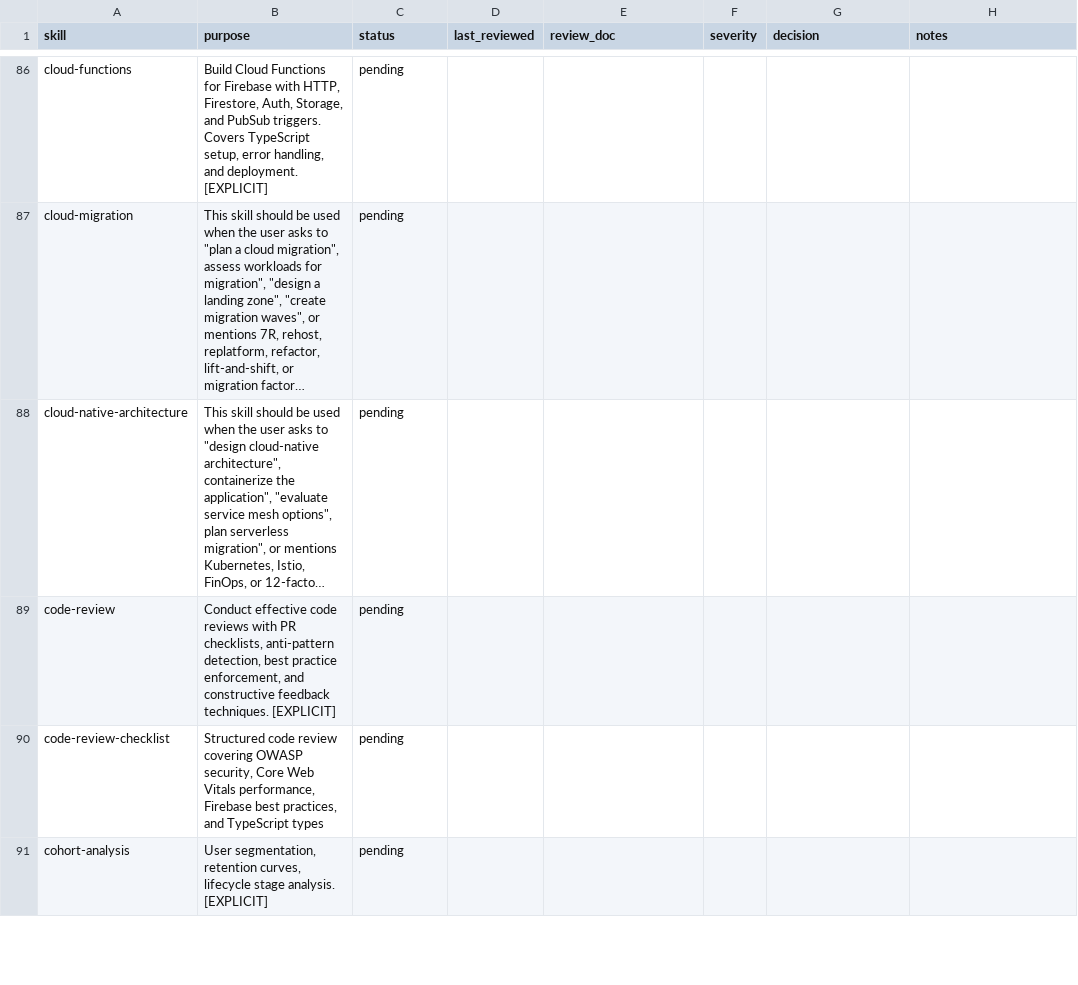
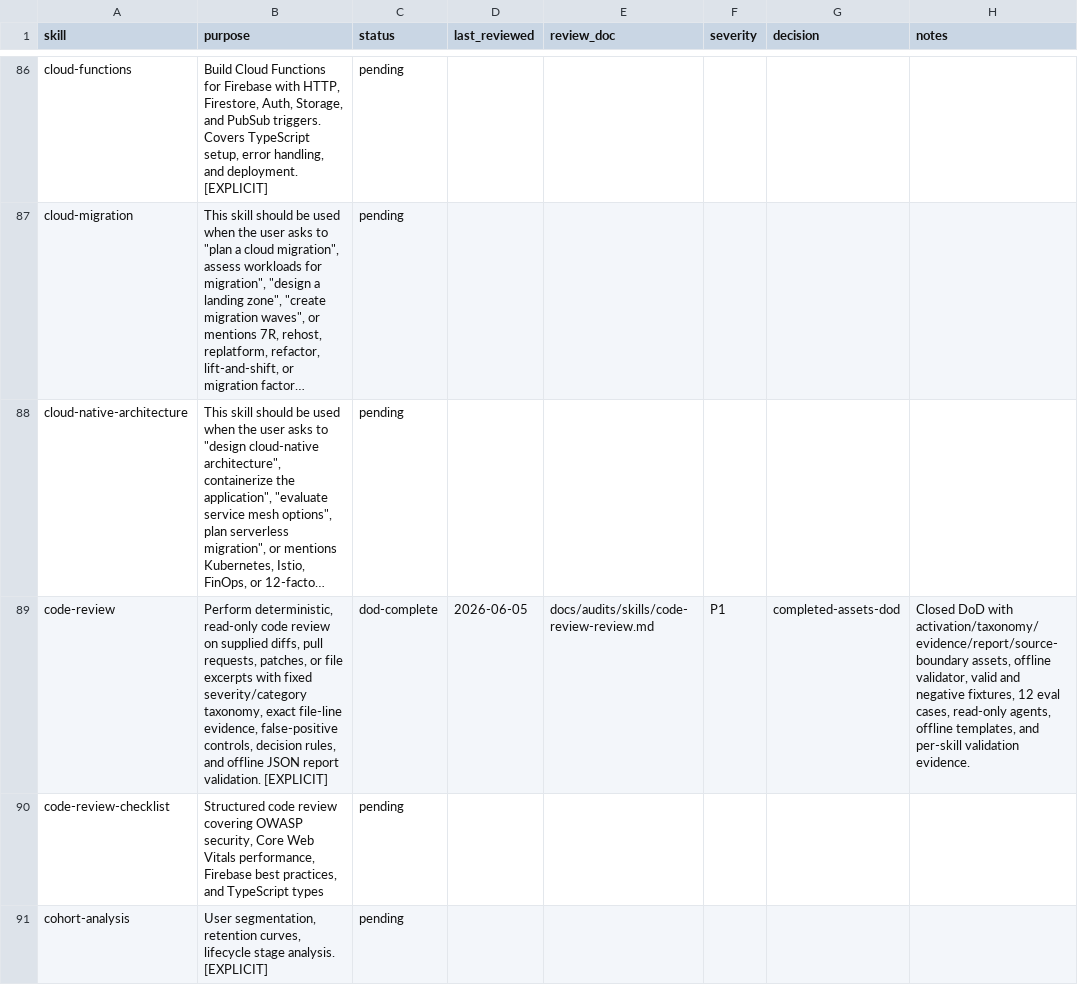
Before and after one commit to JaviMontano/jm-adk-alfa, a CSV file: docs/audits/skill-review-ledger.csv, drawn as a sheet; only a part is shown, gaps mark what is left out; long unchanged cells end in …; the diff names each change by its address in the sheet, - before the commit and + after, or states it on an @@ line.

```diff
--- a/docs/audits/skill-review-ledger.csv
+++ b/docs/audits/skill-review-ledger.csv
-B89 (purpose): Conduct effective code reviews with PR checklists, anti-pattern detection, best practice enforcement, and constructive feedback techniques. [EXPLICIT]
+B89 (purpose): Perform deterministic, read-only code review on supplied diffs, pull requests, patches, or file excerpts with fixed severity/category taxonomy, exact file-line evidence, false-positive controls, decision rules, and offline JSON report validation. [EXPLICIT]
-C89 (status): pending
+C89 (status): dod-complete
-D89 (last_reviewed): (empty)
+D89 (last_reviewed): 2026-06-05
-E89 (review_doc): (empty)
+E89 (review_doc): docs/audits/skills/code-review-review.md
-F89 (severity): (empty)
+F89 (severity): P1
-G89 (decision): (empty)
+G89 (decision): completed-assets-dod
-H89 (notes): (empty)
+H89 (notes): Closed DoD with activation/taxonomy/evidence/report/source-boundary assets, offline validator, valid and negative fixtures, 12 eval cases, read-only agents, offline templates, and per-skill validation evidence.
```
Also changed, not shown: 34 other files.
